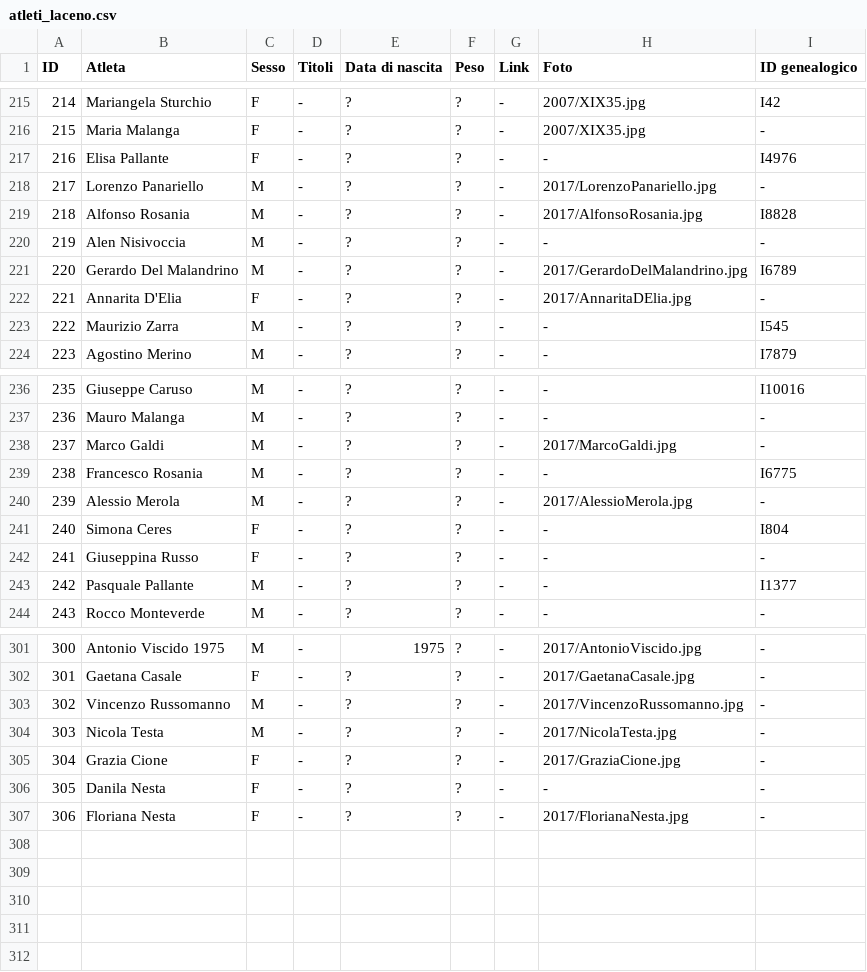
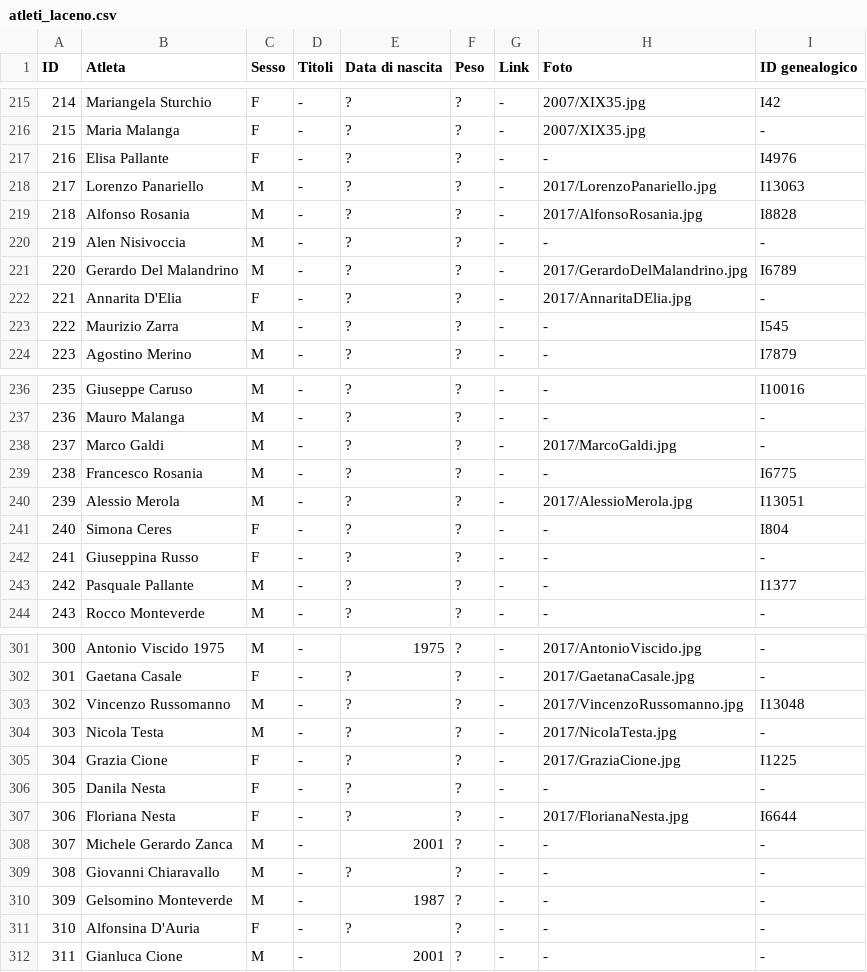
Before and after one commit to pceres/stralaceno, a CSV file: custom/dati/atleti_laceno.csv, drawn as a sheet; only a part is shown, gaps mark what is left out.

Commit message:
stralaceno: edizione 30, aggiornata al 26/08/2018
new file:   custom/album/2018/stra18_1-thumb.jpg
new file:   custom/album/2018/stra18_1.jpg
new file:   custom/articoli/art_33.txt
modified:   custom/articoli/online.txt
modified:   custom/config/albums.txt
modified:   custom/contatori/counterfile.txt
modified:   custom/dati/atleti_laceno.csv
modified:   custom/dati/atleti_laceno.xls
modified:   custom/dati/organizzatori_laceno.csv
modified:   custom/dati/organizzatori_laceno.xls
modified:   custom/dati/tempi_laceno.csv
modified:   custom/dati/tempi_laceno.xls

```diff
--- a/custom/dati/atleti_laceno.csv
+++ b/custom/dati/atleti_laceno.csv
@@ -217,3 +217,3 @@ ID;Atleta;Sesso;Titoli;Data di nascita;Peso;Link;Foto;ID genealogico
 216;Elisa Pallante;F;-;?;?;-;-;I4976
-217;Lorenzo Panariello;M;-;?;?;-;2017/LorenzoPanariello.jpg;-
+217;Lorenzo Panariello;M;-;?;?;-;2017/LorenzoPanariello.jpg;I13063
 218;Alfonso Rosania;M;-;?;?;-;2017/AlfonsoRosania.jpg;I8828
@@ -239,3 +239,3 @@ ID;Atleta;Sesso;Titoli;Data di nascita;Peso;Link;Foto;ID genealogico
 238;Francesco Rosania;M;-;?;?;-;-;I6775
-239;Alessio Merola;M;-;?;?;-;2017/AlessioMerola.jpg;-
+239;Alessio Merola;M;-;?;?;-;2017/AlessioMerola.jpg;I13051
 240;Simona Ceres;F;-;?;?;-;-;I804
@@ -302,6 +302,11 @@ ID;Atleta;Sesso;Titoli;Data di nascita;Peso;Link;Foto;ID genealogico
 301;Gaetana Casale;F;-;?;?;-;2017/GaetanaCasale.jpg;-
-302;Vincenzo Russomanno;M;-;?;?;-;2017/VincenzoRussomanno.jpg;-
+302;Vincenzo Russomanno;M;-;?;?;-;2017/VincenzoRussomanno.jpg;I13048
 303;Nicola Testa;M;-;?;?;-;2017/NicolaTesta.jpg;-
-304;Grazia Cione;F;-;?;?;-;2017/GraziaCione.jpg;-
+304;Grazia Cione;F;-;?;?;-;2017/GraziaCione.jpg;I1225
 305;Danila Nesta;F;-;?;?;-;-;-
-306;Floriana Nesta;F;-;?;?;-;2017/FlorianaNesta.jpg;-
+306;Floriana Nesta;F;-;?;?;-;2017/FlorianaNesta.jpg;I6644
+307;Michele Gerardo Zanca;M;-;2001;?;-;-;-
+308;Giovanni Chiaravallo;M;-;?;?;-;-;-
+309;Gelsomino Monteverde;M;-;1987;?;-;-;-
+310;Alfonsina D'Auria;F;-;?;?;-;-;-
+311;Gianluca Cione;M;-;2001;?;-;-;-
```
Also changed, not shown: custom/dati/organizzatori_laceno.csv, custom/dati/tempi_laceno.csv, 9 other files.
